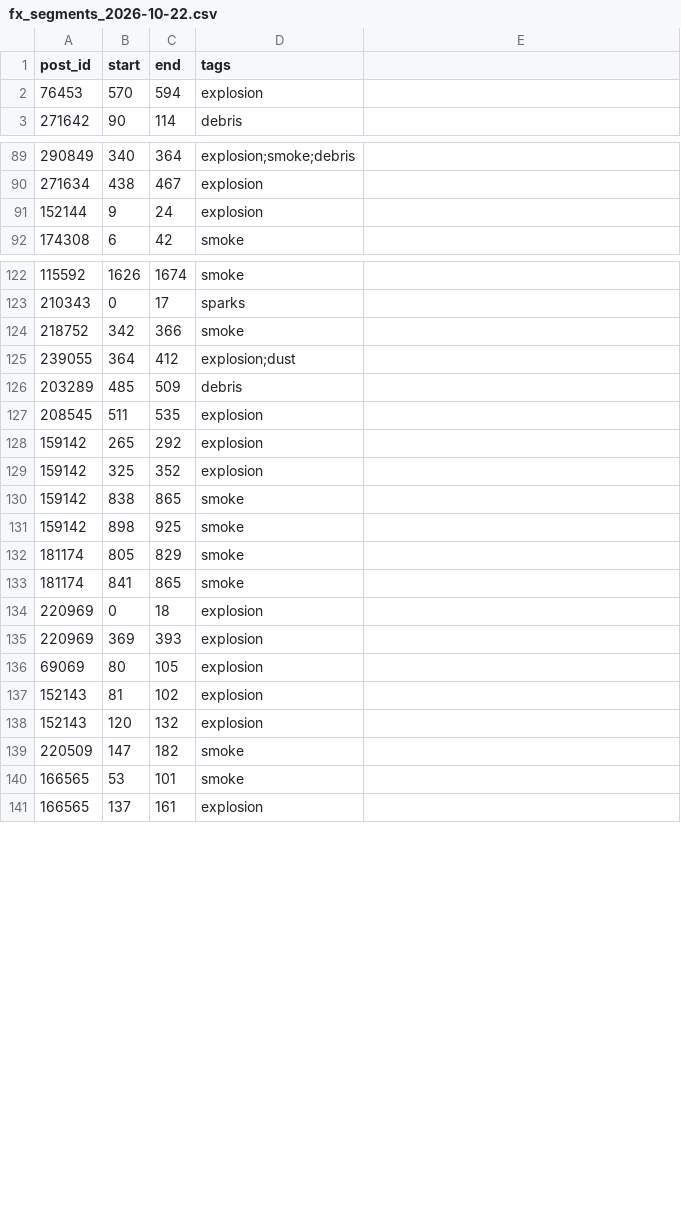
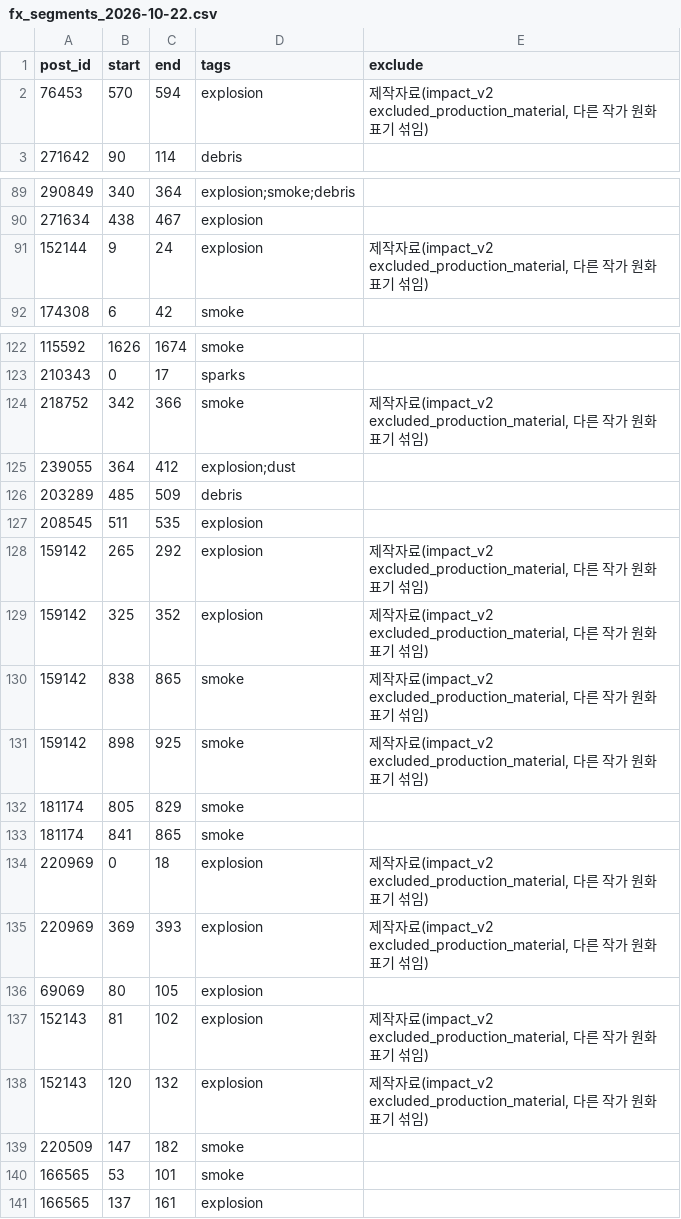
Before and after one commit to twoapple08/AI-sfa, a CSV file: data/p3/fx_segments_2026-10-22.csv, drawn as a sheet; only a part is shown, gaps mark what is left out; the diff names each change by its address in the sheet, - before the commit and + after, or states it on an @@ line.

```diff
--- a/data/p3/fx_segments_2026-10-22.csv
+++ b/data/p3/fx_segments_2026-10-22.csv
-E1: (empty)
+E1: exclude
-E2 (exclude): (empty)
+E2 (exclude): 제작자료(impact_v2 excluded_production_material, 다른 작가 원화 표기 섞임)
-E91 (exclude): (empty)
+E91 (exclude): 제작자료(impact_v2 excluded_production_material, 다른 작가 원화 표기 섞임)
-E124 (exclude): (empty)
+E124 (exclude): 제작자료(impact_v2 excluded_production_material, 다른 작가 원화 표기 섞임)
-E128:E131 (exclude): (empty)
+E128:E131 (exclude): 제작자료(impact_v2 excluded_production_material, 다른 작가 원화 표기 섞임)
-E134:E135 (exclude): (empty)
+E134:E135 (exclude): 제작자료(impact_v2 excluded_production_material, 다른 작가 원화 표기 섞임)
-E137:E138 (exclude): (empty)
+E137:E138 (exclude): 제작자료(impact_v2 excluded_production_material, 다른 작가 원화 표기 섞임)
```
Also changed, not shown: 1 other file.
